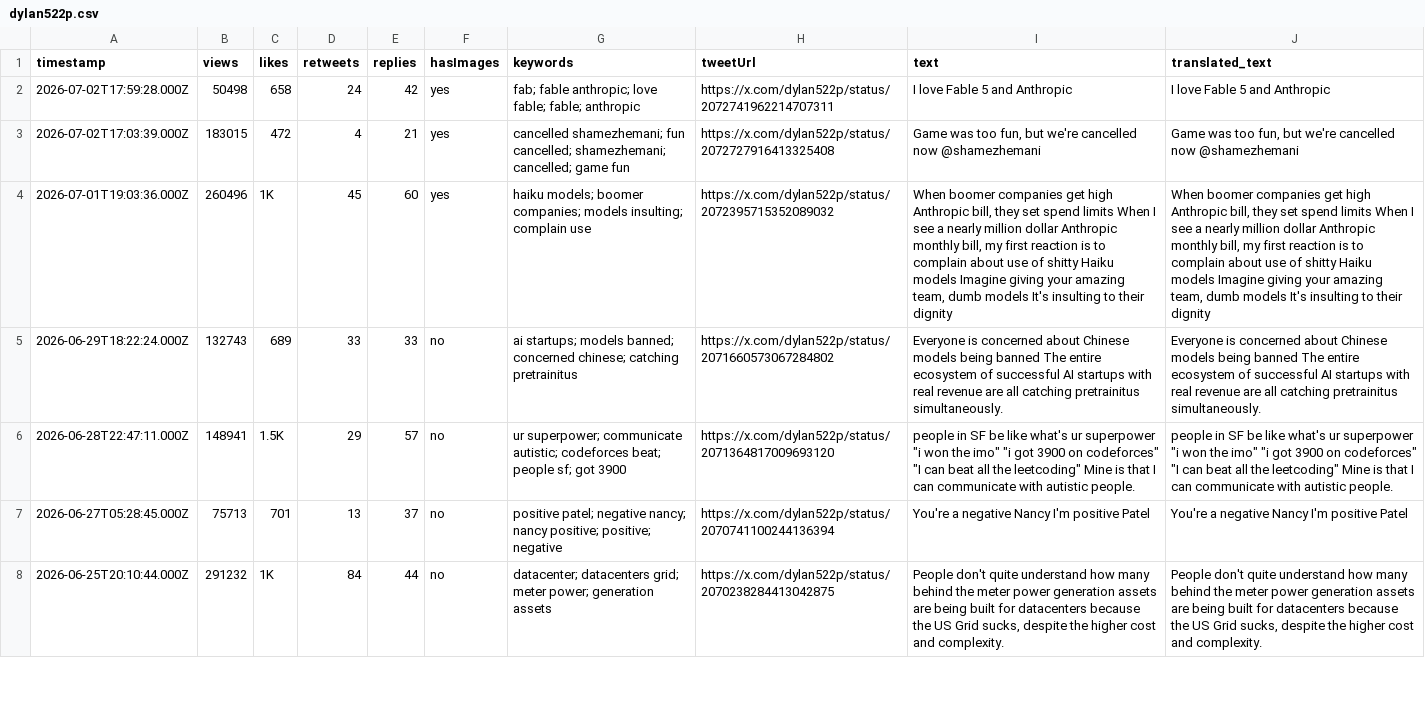
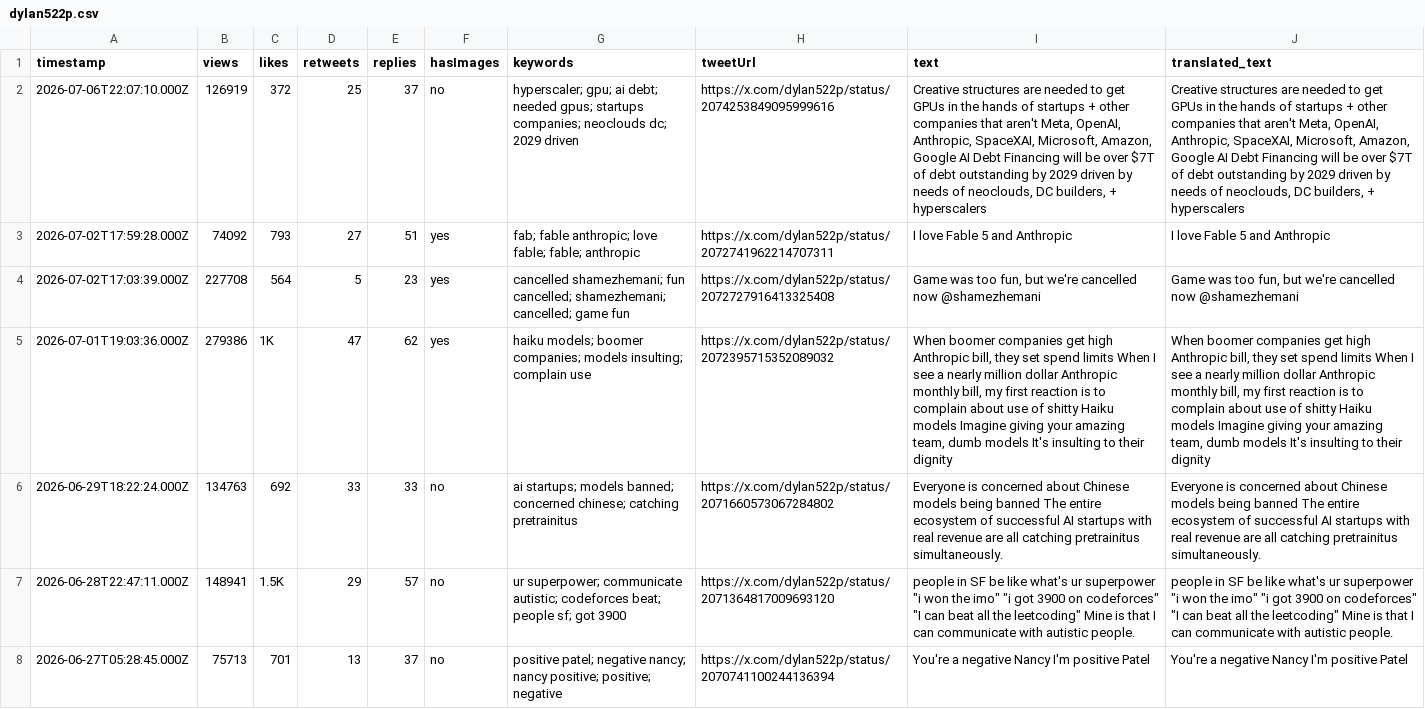
Before and after one commit to elainekaotf/TrendforceTwitterScraper, a CSV file: csv/dylan522p.csv, drawn as a sheet; only a part is shown; the shorter side is filled out with more unchanged rows; addresses are those after the commit; the diff names each change by its address in the sheet, - before the commit and + after, or states it on an @@ line.

```diff
--- a/csv/dylan522p.csv
+++ b/csv/dylan522p.csv
+row 2: 2026-07-06T22:07:10.000Z | 126919 | 372 | 25 | 37 | no | hyperscaler; gpu; ai debt; needed gpus; startups companies; neoclouds dc; 2029 driven | https://x.com/dylan522p/status/2074253849095999616 | Creative structures are needed to get GPUs in the hands of startups + other companies that aren't Meta, OpenAI, Anthropic, SpaceXAI, Microsoft, Amazon, Google AI Debt Financing will be over $7T of debt outstanding by 2029 driven by needs of neoclouds, DC builders, + hyperscalers | Creative structures are needed to get GPUs in the hands of startups + other companies that aren't Meta, OpenAI, Anthropic, SpaceXAI, Microsoft, Amazon, Google AI Debt Financing will be over $7T of debt outstanding by 2029 driven by needs of neoclouds, DC builders, + hyperscalers
-B3 (views): 50498
+B3 (views): 74092
-C3 (likes): 658
+C3 (likes): 793
-D3 (retweets): 24
+D3 (retweets): 27
-E3 (replies): 42
+E3 (replies): 51
-B4 (views): 183015
+B4 (views): 227708
-C4 (likes): 472
+C4 (likes): 564
-D4 (retweets): 4
+D4 (retweets): 5
-E4 (replies): 21
+E4 (replies): 23
-B5 (views): 260496
+B5 (views): 279386
-D5 (retweets): 45
+D5 (retweets): 47
-E5 (replies): 60
+E5 (replies): 62
-B6 (views): 132743
+B6 (views): 134763
-C6 (likes): 689
+C6 (likes): 692
```
Also changed, not shown: analysis/QQ_Timmy_analysis.csv, analysis/TrendForce_analysis.csv, 39 other files.
